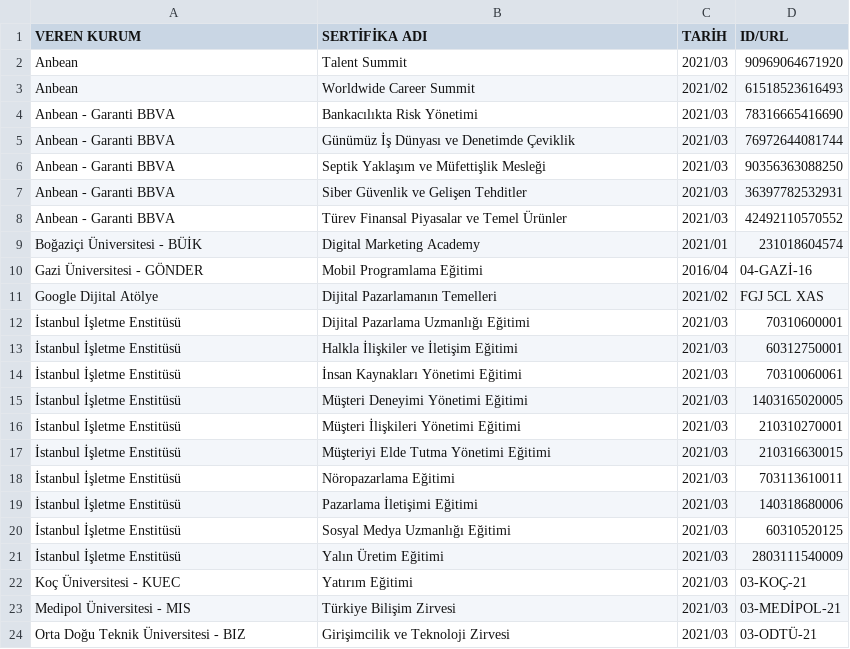
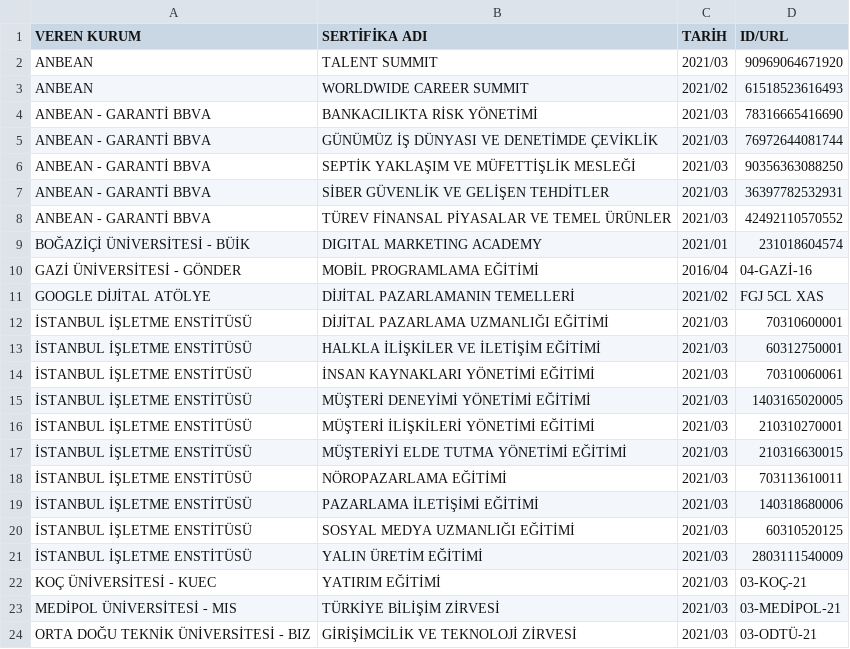
Before and after one commit to enveran/enveran.github.io, a CSV file: certifications/data/sertifikalar.csv, drawn as a sheet; only a part is shown; the diff covers the shown part only.

Commit message:
Update sertifikalar.csv

```diff
--- a/certifications/data/sertifikalar.csv
+++ b/certifications/data/sertifikalar.csv
@@ -1,24 +1,24 @@
 "VEREN KURUM","SERTİFİKA ADI","TARİH","ID/URL"
-"Anbean","Talent Summit","2021/03","90969064671920"
-"Anbean","Worldwide Career Summit","2021/02","61518523616493"
-"Anbean - Garanti BBVA","Bankacılıkta Risk Yönetimi","2021/03","78316665416690"
-"Anbean - Garanti BBVA","Günümüz İş Dünyası ve Denetimde Çeviklik","2021/03","76972644081744"
-"Anbean - Garanti BBVA","Septik Yaklaşım ve Müfettişlik Mesleği","2021/03","90356363088250"
-"Anbean - Garanti BBVA","Siber Güvenlik ve Gelişen Tehditler","2021/03","36397782532931"
-"Anbean - Garanti BBVA","Türev Finansal Piyasalar ve Temel Ürünler","2021/03","42492110570552"
-"Boğaziçi Üniversitesi - BÜİK","Digital Marketing Academy","2021/01","231018604574"
-"Gazi Üniversitesi - GÖNDER","Mobil Programlama Eğitimi","2016/04","04-GAZİ-16"
-"Google Dijital Atölye","Dijital Pazarlamanın Temelleri","2021/02","FGJ 5CL XAS"
-"İstanbul İşletme Enstitüsü","Dijital Pazarlama Uzmanlığı Eğitimi","2021/03","70310600001"
-"İstanbul İşletme Enstitüsü","Halkla İlişkiler ve İletişim Eğitimi","2021/03","60312750001"
-"İstanbul İşletme Enstitüsü","İnsan Kaynakları Yönetimi Eğitimi","2021/03","70310060061"
-"İstanbul İşletme Enstitüsü","Müşteri Deneyimi Yönetimi Eğitimi","2021/03","1403165020005"
-"İstanbul İşletme Enstitüsü","Müşteri İlişkileri Yönetimi Eğitimi","2021/03","210310270001"
-"İstanbul İşletme Enstitüsü","Müşteriyi Elde Tutma Yönetimi Eğitimi","2021/03","210316630015"
-"İstanbul İşletme Enstitüsü","Nöropazarlama Eğitimi","2021/03","703113610011"
-"İstanbul İşletme Enstitüsü","Pazarlama İletişimi Eğitimi","2021/03","140318680006"
-"İstanbul İşletme Enstitüsü","Sosyal Medya Uzmanlığı Eğitimi","2021/03","60310520125"
-"İstanbul İşletme Enstitüsü","Yalın Üretim Eğitimi","2021/03","2803111540009"
-"Koç Üniversitesi - KUEC","Yatırım Eğitimi","2021/03","03-KOÇ-21"
-"Medipol Üniversitesi - MIS","Türkiye Bilişim Zirvesi","2021/03","03-MEDİPOL-21"
-"Orta Doğu Teknik Üniversitesi - BIZ","Girişimcilik ve Teknoloji Zirvesi","2021/03","03-ODTÜ-21"
+"ANBEAN","TALENT SUMMIT","2021/03","90969064671920"
+"ANBEAN","WORLDWIDE CAREER SUMMIT","2021/02","61518523616493"
+"ANBEAN - GARANTİ BBVA","BANKACILIKTA RİSK YÖNETİMİ","2021/03","78316665416690"
+"ANBEAN - GARANTİ BBVA","GÜNÜMÜZ İŞ DÜNYASI VE DENETİMDE ÇEVİKLİK","2021/03","76972644081744"
+"ANBEAN - GARANTİ BBVA","SEPTİK YAKLAŞIM VE MÜFETTİŞLİK MESLEĞİ","2021/03","90356363088250"
+"ANBEAN - GARANTİ BBVA","SİBER GÜVENLİK VE GELİŞEN TEHDİTLER","2021/03","36397782532931"
+"ANBEAN - GARANTİ BBVA","TÜREV FİNANSAL PİYASALAR VE TEMEL ÜRÜNLER","2021/03","42492110570552"
+"BOĞAZİÇİ ÜNİVERSİTESİ - BÜİK","DIGITAL MARKETING ACADEMY","2021/01","231018604574"
+"GAZİ ÜNİVERSİTESİ - GÖNDER","MOBİL PROGRAMLAMA EĞİTİMİ","2016/04","04-GAZİ-16"
+"GOOGLE DİJİTAL ATÖLYE","DİJİTAL PAZARLAMANIN TEMELLERİ","2021/02","FGJ 5CL XAS"
+"İSTANBUL İŞLETME ENSTİTÜSÜ","DİJİTAL PAZARLAMA UZMANLIĞI EĞİTİMİ","2021/03","70310600001"
+"İSTANBUL İŞLETME ENSTİTÜSÜ","HALKLA İLİŞKİLER VE İLETİŞİM EĞİTİMİ","2021/03","60312750001"
+"İSTANBUL İŞLETME ENSTİTÜSÜ","İNSAN KAYNAKLARI YÖNETİMİ EĞİTİMİ","2021/03","70310060061"
+"İSTANBUL İŞLETME ENSTİTÜSÜ","MÜŞTERİ DENEYİMİ YÖNETİMİ EĞİTİMİ","2021/03","1403165020005"
+"İSTANBUL İŞLETME ENSTİTÜSÜ","MÜŞTERİ İLİŞKİLERİ YÖNETİMİ EĞİTİMİ","2021/03","210310270001"
+"İSTANBUL İŞLETME ENSTİTÜSÜ","MÜŞTERİYİ ELDE TUTMA YÖNETİMİ EĞİTİMİ","2021/03","210316630015"
+"İSTANBUL İŞLETME ENSTİTÜSÜ","NÖROPAZARLAMA EĞİTİMİ","2021/03","703113610011"
+"İSTANBUL İŞLETME ENSTİTÜSÜ","PAZARLAMA İLETİŞİMİ EĞİTİMİ","2021/03","140318680006"
+"İSTANBUL İŞLETME ENSTİTÜSÜ","SOSYAL MEDYA UZMANLIĞI EĞİTİMİ","2021/03","60310520125"
+"İSTANBUL İŞLETME ENSTİTÜSÜ","YALIN ÜRETİM EĞİTİMİ","2021/03","2803111540009"
+"KOÇ ÜNİVERSİTESİ - KUEC","YATIRIM EĞİTİMİ","2021/03","03-KOÇ-21"
+"MEDİPOL ÜNİVERSİTESİ - MIS","TÜRKİYE BİLİŞİM ZİRVESİ","2021/03","03-MEDİPOL-21"
+"ORTA DOĞU TEKNİK ÜNİVERSİTESİ - BIZ","GİRİŞİMCİLİK VE TEKNOLOJİ ZİRVESİ","2021/03","03-ODTÜ-21"
```
Also changed, not shown: 8 edited cells elsewhere in this file.
